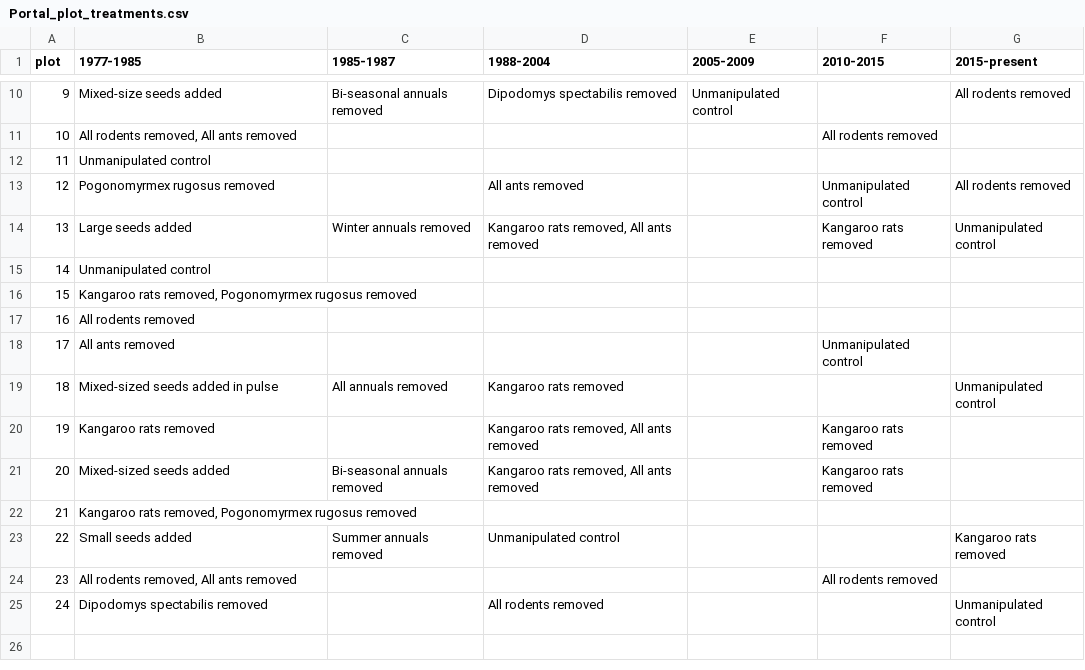
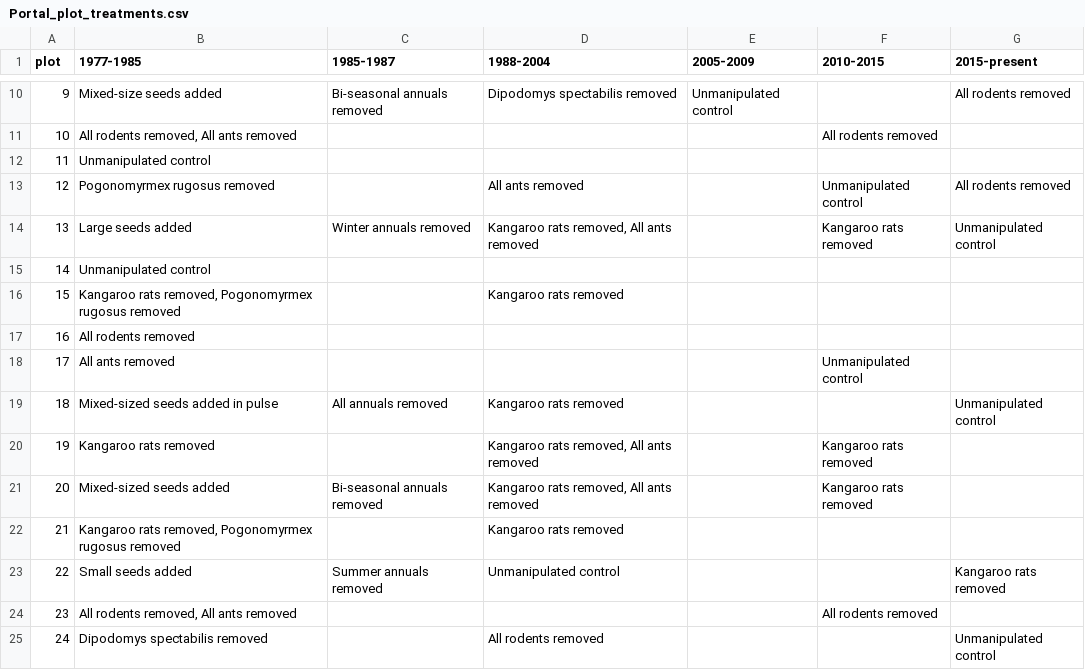
Before and after one commit to weecology/PortalData, a CSV file: SiteandMethods/Portal_plot_treatments.csv, drawn as a sheet; only a part is shown, gaps mark what is left out.

```diff
--- a/SiteandMethods/Portal_plot_treatments.csv
+++ b/SiteandMethods/Portal_plot_treatments.csv
@@ -15,3 +15,3 @@ plot,1977-1985,1985-1987,1988-2004,2005-2009,2010-2015,2015-present
 14,Unmanipulated control,,,,,
-15,"Kangaroo rats removed, Pogonomyrmex rugosus removed",,,,,
+15,"Kangaroo rats removed, Pogonomyrmex rugosus removed",,Kangaroo rats removed,,,
 16,All rodents removed,,,,,
@@ -21,3 +21,3 @@ plot,1977-1985,1985-1987,1988-2004,2005-2009,2010-2015,2015-present
 20,Mixed-sized seeds added,Bi-seasonal annuals removed,"Kangaroo rats removed, All ants removed",,Kangaroo rats removed,
-21,"Kangaroo rats removed, Pogonomyrmex rugosus removed",,,,,
+21,"Kangaroo rats removed, Pogonomyrmex rugosus removed",,Kangaroo rats removed,,,
 22,Small seeds added,Summer annuals removed,Unmanipulated control,,,Kangaroo rats removed
```
Also changed, not shown: SiteandMethods/Portal_plots.csv.
